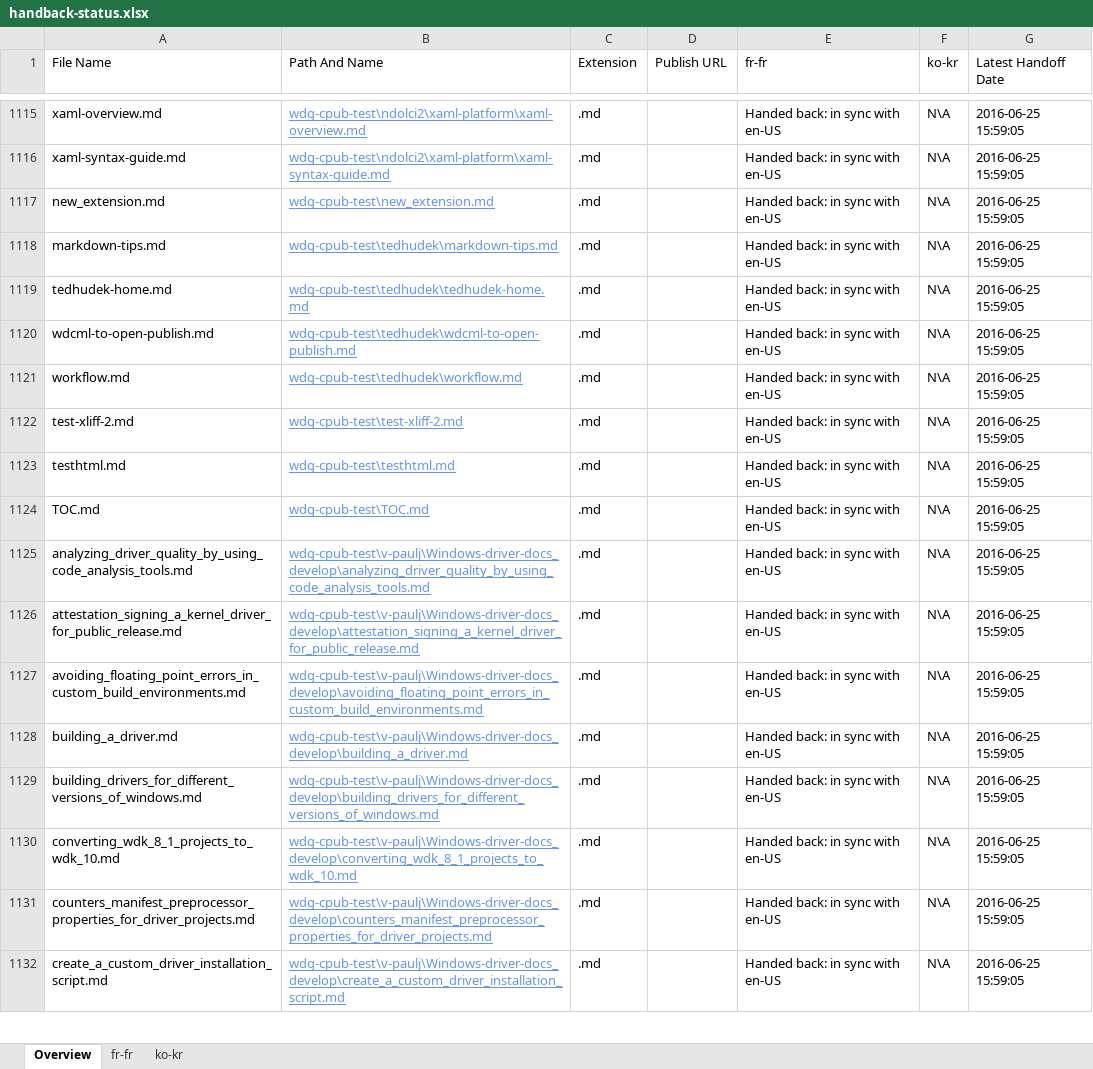
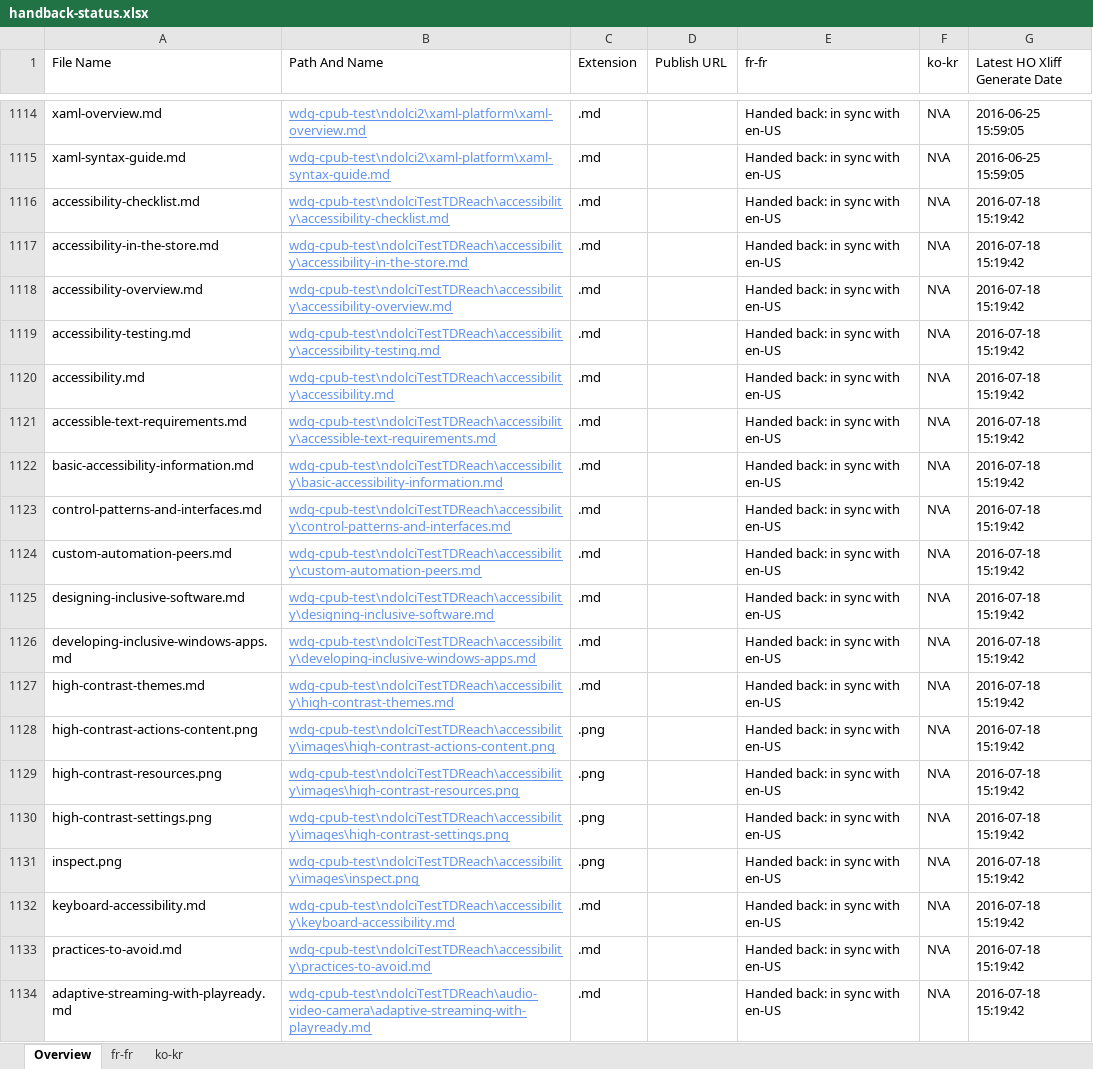
Before and after one commit to OpenLocalizationOrg/olhandback, an Excel workbook: ol-handback/OpenLocalizationOrg/wdg-cpub-test/master/handback-status.xlsx, sheet Overview, drawn as a sheet; only a part is shown, gaps mark what is left out; the shorter side is filled out with more unchanged rows; values as stored, in another font and other column widths than the file's, no borders; table styles not drawn; the diff covers the shown part only; the diff names each change by its address in the sheet, - before the commit and + after, or states it on an @@ line.

Commit message:
Generate Report for Handback

```diff
--- a/ol-handback/OpenLocalizationOrg/wdg-cpub-test/master/handback-status.xlsx (sheet Overview)
+++ b/ol-handback/OpenLocalizationOrg/wdg-cpub-test/master/handback-status.xlsx (sheet Overview)
-G1: Latest Handoff Date
+G1: Latest HO Xliff Generate Date
+row 1116: accessibility-checklist.md | wdg-cpub-test\ndolciTestTDReach\accessibility\accessibility-checklist.md | .md |  | Handed back: in sync with en-US | N\A | 2016-07-18 15:19:42
+row 1117: accessibility-in-the-store.md | wdg-cpub-test\ndolciTestTDReach\accessibility\accessibility-in-the-store.md | .md |  | Handed back: in sync with en-US | N\A | 2016-07-18 15:19:42
+row 1118: accessibility-overview.md | wdg-cpub-test\ndolciTestTDReach\accessibility\accessibility-overview.md | .md |  | Handed back: in sync with en-US | N\A | 2016-07-18 15:19:42
+row 1119: accessibility-testing.md | wdg-cpub-test\ndolciTestTDReach\accessibility\accessibility-testing.md | .md |  | Handed back: in sync with en-US | N\A | 2016-07-18 15:19:42
+row 1120: accessibility.md | wdg-cpub-test\ndolciTestTDReach\accessibility\accessibility.md | .md |  | Handed back: in sync with en-US | N\A | 2016-07-18 15:19:42
+row 1121: accessible-text-requirements.md | wdg-cpub-test\ndolciTestTDReach\accessibility\accessible-text-requirements.md | .md |  | Handed back: in sync with en-US | N\A | 2016-07-18 15:19:42
+row 1122: basic-accessibility-information.md | wdg-cpub-test\ndolciTestTDReach\accessibility\basic-accessibility-information.md | .md |  | Handed back: in sync with en-US | N\A | 2016-07-18 15:19:42
+row 1123: control-patterns-and-interfaces.md | wdg-cpub-test\ndolciTestTDReach\accessibility\control-patterns-and-interfaces.md | .md |  | Handed back: in sync with en-US | N\A | 2016-07-18 15:19:42
+row 1124: custom-automation-peers.md | wdg-cpub-test\ndolciTestTDReach\accessibility\custom-automation-peers.md | .md |  | Handed back: in sync with en-US | N\A | 2016-07-18 15:19:42
+row 1125: designing-inclusive-software.md | wdg-cpub-test\ndolciTestTDReach\accessibility\designing-inclusive-software.md | .md |  | Handed back: in sync with en-US | N\A | 2016-07-18 15:19:42
+row 1126: developing-inclusive-windows-apps.md | wdg-cpub-test\ndolciTestTDReach\accessibility\developing-inclusive-windows-apps.md | .md |  | Handed back: in sync with en-US | N\A | 2016-07-18 15:19:42
+row 1127: high-contrast-themes.md | wdg-cpub-test\ndolciTestTDReach\accessibility\high-contrast-themes.md | .md |  | Handed back: in sync with en-US | N\A | 2016-07-18 15:19:42
+row 1128: high-contrast-actions-content.png | wdg-cpub-test\ndolciTestTDReach\accessibility\images\high-contrast-actions-content.png | .png |  | Handed back: in sync with en-US | N\A | 2016-07-18 15:19:42
+row 1129: high-contrast-resources.png | wdg-cpub-test\ndolciTestTDReach\accessibility\images\high-contrast-resources.png | .png |  | Handed back: in sync with en-US | N\A | 2016-07-18 15:19:42
+row 1130: high-contrast-settings.png | wdg-cpub-test\ndolciTestTDReach\accessibility\images\high-contrast-settings.png | .png |  | Handed back: in sync with en-US | N\A | 2016-07-18 15:19:42
+row 1131: inspect.png | wdg-cpub-test\ndolciTestTDReach\accessibility\images\inspect.png | .png |  | Handed back: in sync with en-US | N\A | 2016-07-18 15:19:42
+row 1132: keyboard-accessibility.md | wdg-cpub-test\ndolciTestTDReach\accessibility\keyboard-accessibility.md | .md |  | Handed back: in sync with en-US | N\A | 2016-07-18 15:19:42
+row 1133: practices-to-avoid.md | wdg-cpub-test\ndolciTestTDReach\accessibility\practices-to-avoid.md | .md |  | Handed back: in sync with en-US | N\A | 2016-07-18 15:19:42
+row 1134: adaptive-streaming-with-playready.md | wdg-cpub-test\ndolciTestTDReach\audio-video-camera\adaptive-streaming-with-playready.md | .md |  | Handed back: in sync with en-US | N\A | 2016-07-18 15:19:42
```
Also changed, not shown: 38 added rows and 1 removed row elsewhere in this sheet, sheet fr-fr, sheet ko-kr, ol-handback/OpenLocalizationOrg/wdg-cpub-test/master/localization-status.xlsx.
